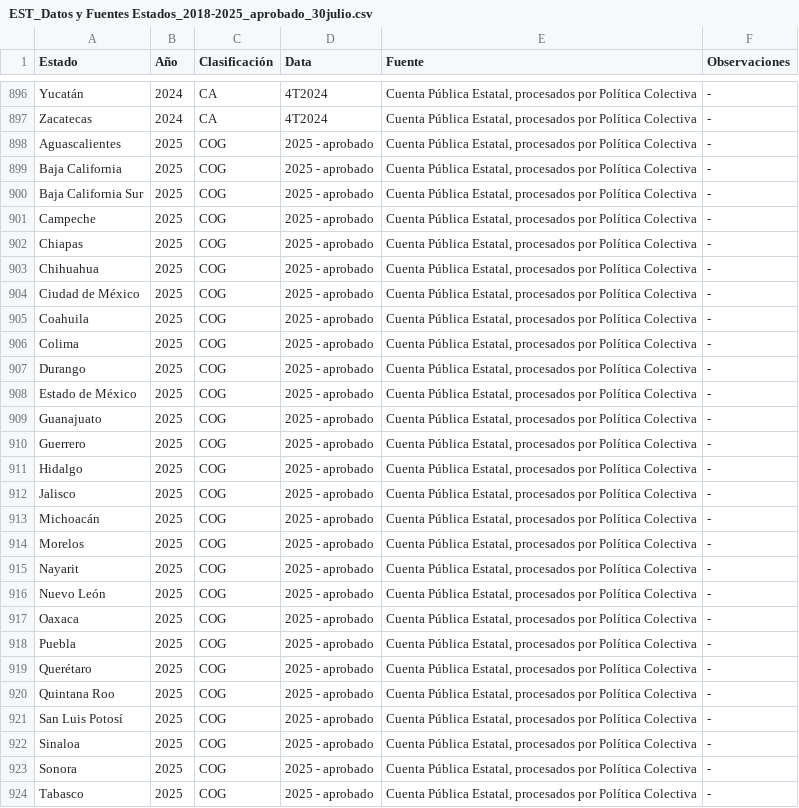
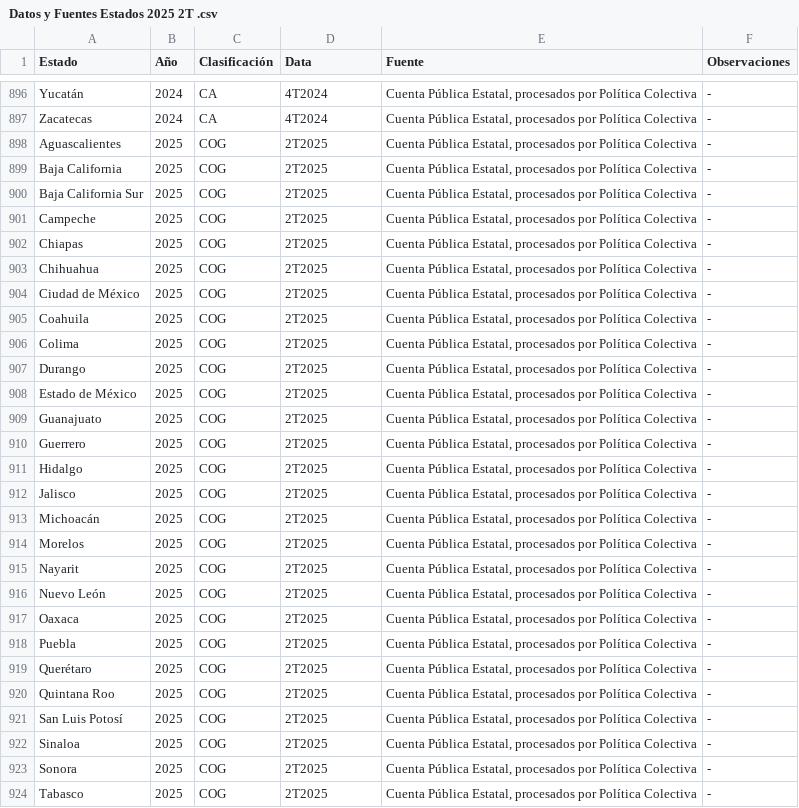
Before and after one commit to Politica-Colectiva/ojos-al-gasto-datos, a CSV file: datos/estados/Datos y Fuentes Estados 2025 2T .csv (was datos/estados/EST_Datos y Fuentes Estados_2018-2025_aprobado_30julio.csv), drawn as a sheet; only a part is shown, gaps mark what is left out; the diff covers the shown part only.

Commit message:
Datos 2025 2T

```diff
--- a/datos/estados/EST_Datos y Fuentes Estados_2018-2025_aprobado_30julio.csv
+++ b/datos/estados/Datos y Fuentes Estados 2025 2T .csv
@@ -897,28 +897,28 @@ Yucatán,2024,CA,4T2024,"Cuenta Pública Estatal, procesados por Política Colec
 Zacatecas,2024,CA,4T2024,"Cuenta Pública Estatal, procesados por Política Colectiva",-
-Aguascalientes,2025,COG,2025 - aprobado,"Cuenta Pública Estatal, procesados por Política Colectiva",-
-Baja California,2025,COG,2025 - aprobado,"Cuenta Pública Estatal, procesados por Política Colectiva",-
-Baja California Sur,2025,COG,2025 - aprobado,"Cuenta Pública Estatal, procesados por Política Colectiva",-
-Campeche,2025,COG,2025 - aprobado,"Cuenta Pública Estatal, procesados por Política Colectiva",-
-Chiapas,2025,COG,2025 - aprobado,"Cuenta Pública Estatal, procesados por Política Colectiva",-
-Chihuahua,2025,COG,2025 - aprobado,"Cuenta Pública Estatal, procesados por Política Colectiva",-
-Ciudad de México,2025,COG,2025 - aprobado,"Cuenta Pública Estatal, procesados por Política Colectiva",-
-Coahuila ,2025,COG,2025 - aprobado,"Cuenta Pública Estatal, procesados por Política Colectiva",-
-Colima,2025,COG,2025 - aprobado,"Cuenta Pública Estatal, procesados por Política Colectiva",-
-Durango,2025,COG,2025 - aprobado,"Cuenta Pública Estatal, procesados por Política Colectiva",-
-Estado de México,2025,COG,2025 - aprobado,"Cuenta Pública Estatal, procesados por Política Colectiva",-
-Guanajuato,2025,COG,2025 - aprobado,"Cuenta Pública Estatal, procesados por Política Colectiva",-
-Guerrero,2025,COG,2025 - aprobado,"Cuenta Pública Estatal, procesados por Política Colectiva",-
-Hidalgo,2025,COG,2025 - aprobado,"Cuenta Pública Estatal, procesados por Política Colectiva",-
-Jalisco,2025,COG,2025 - aprobado,"Cuenta Pública Estatal, procesados por Política Colectiva",-
-Michoacán,2025,COG,2025 - aprobado,"Cuenta Pública Estatal, procesados por Política Colectiva",-
-Morelos,2025,COG,2025 - aprobado,"Cuenta Pública Estatal, procesados por Política Colectiva",-
-Nayarit,2025,COG,2025 - aprobado,"Cuenta Pública Estatal, procesados por Política Colectiva",-
-Nuevo León,2025,COG,2025 - aprobado,"Cuenta Pública Estatal, procesados por Política Colectiva",-
-Oaxaca,2025,COG,2025 - aprobado,"Cuenta Pública Estatal, procesados por Política Colectiva",-
-Puebla,2025,COG,2025 - aprobado,"Cuenta Pública Estatal, procesados por Política Colectiva",-
-Querétaro,2025,COG,2025 - aprobado,"Cuenta Pública Estatal, procesados por Política Colectiva",-
-Quintana Roo,2025,COG,2025 - aprobado,"Cuenta Pública Estatal, procesados por Política Colectiva",-
-San Luis Potosí,2025,COG,2025 - aprobado,"Cuenta Pública Estatal, procesados por Política Colectiva",-
-Sinaloa,2025,COG,2025 - aprobado,"Cuenta Pública Estatal, procesados por Política Colectiva",-
-Sonora,2025,COG,2025 - aprobado,"Cuenta Pública Estatal, procesados por Política Colectiva",-
-Tabasco,2025,COG,2025 - aprobado,"Cuenta Pública Estatal, procesados por Política Colectiva",-
+Aguascalientes,2025,COG,2T2025,"Cuenta Pública Estatal, procesados por Política Colectiva",-
+Baja California,2025,COG,2T2025,"Cuenta Pública Estatal, procesados por Política Colectiva",-
+Baja California Sur,2025,COG,2T2025,"Cuenta Pública Estatal, procesados por Política Colectiva",-
+Campeche,2025,COG,2T2025,"Cuenta Pública Estatal, procesados por Política Colectiva",-
+Chiapas,2025,COG,2T2025,"Cuenta Pública Estatal, procesados por Política Colectiva",-
+Chihuahua,2025,COG,2T2025,"Cuenta Pública Estatal, procesados por Política Colectiva",-
+Ciudad de México,2025,COG,2T2025,"Cuenta Pública Estatal, procesados por Política Colectiva",-
+Coahuila ,2025,COG,2T2025,"Cuenta Pública Estatal, procesados por Política Colectiva",-
+Colima,2025,COG,2T2025,"Cuenta Pública Estatal, procesados por Política Colectiva",-
+Durango,2025,COG,2T2025,"Cuenta Pública Estatal, procesados por Política Colectiva",-
+Estado de México,2025,COG,2T2025,"Cuenta Pública Estatal, procesados por Política Colectiva",-
+Guanajuato,2025,COG,2T2025,"Cuenta Pública Estatal, procesados por Política Colectiva",-
+Guerrero,2025,COG,2T2025,"Cuenta Pública Estatal, procesados por Política Colectiva",-
+Hidalgo,2025,COG,2T2025,"Cuenta Pública Estatal, procesados por Política Colectiva",-
+Jalisco,2025,COG,2T2025,"Cuenta Pública Estatal, procesados por Política Colectiva",-
+Michoacán,2025,COG,2T2025,"Cuenta Pública Estatal, procesados por Política Colectiva",-
+Morelos,2025,COG,2T2025,"Cuenta Pública Estatal, procesados por Política Colectiva",-
+Nayarit,2025,COG,2T2025,"Cuenta Pública Estatal, procesados por Política Colectiva",-
+Nuevo León,2025,COG,2T2025,"Cuenta Pública Estatal, procesados por Política Colectiva",-
+Oaxaca,2025,COG,2T2025,"Cuenta Pública Estatal, procesados por Política Colectiva",-
+Puebla,2025,COG,2T2025,"Cuenta Pública Estatal, procesados por Política Colectiva",-
+Querétaro,2025,COG,2T2025,"Cuenta Pública Estatal, procesados por Política Colectiva",-
+Quintana Roo,2025,COG,2T2025,"Cuenta Pública Estatal, procesados por Política Colectiva",-
+San Luis Potosí,2025,COG,2T2025,"Cuenta Pública Estatal, procesados por Política Colectiva",-
+Sinaloa,2025,COG,2T2025,"Cuenta Pública Estatal, procesados por Política Colectiva",-
+Sonora,2025,COG,2T2025,"Cuenta Pública Estatal, procesados por Política Colectiva",-
+Tabasco,2025,COG,2T2025,"Cuenta Pública Estatal, procesados por Política Colectiva",-
```
Also changed, not shown: 101 edited cells elsewhere in this file, datos/estados/CF Estatal 2025 2T.csv, 16 other files.
